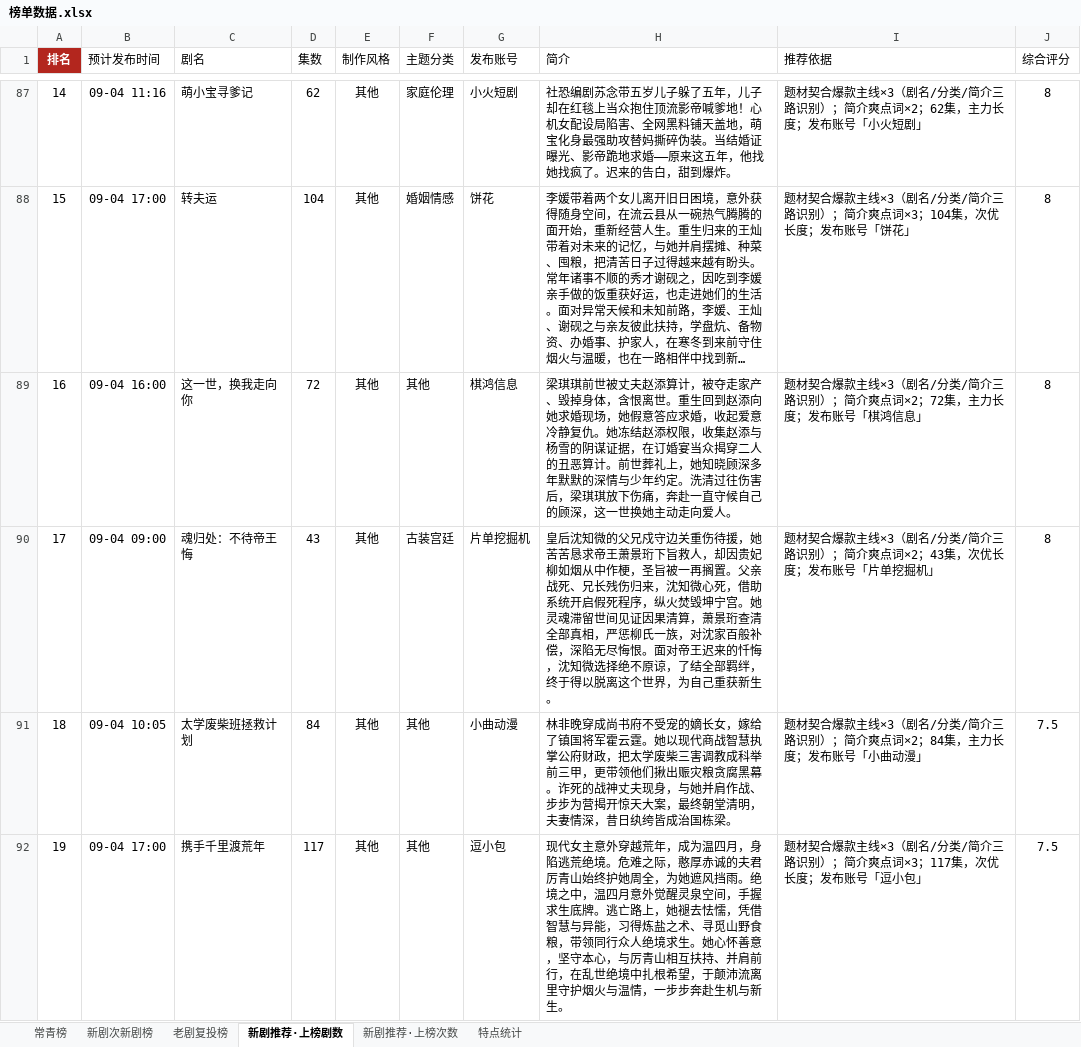
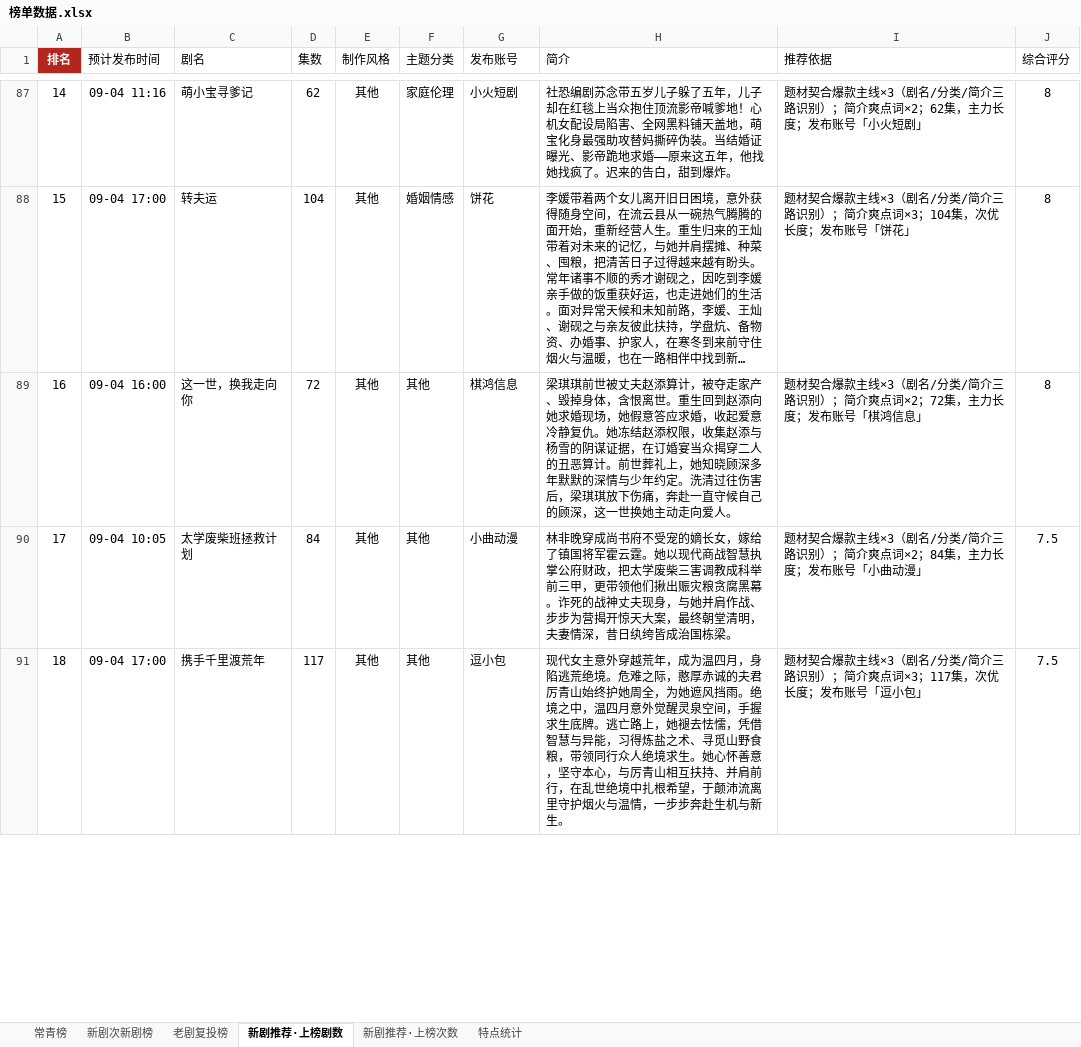
Before and after one commit to 2m247cdz9k-design/tomato-drama-rankings, an Excel workbook: 榜单数据.xlsx, sheet 新剧推荐·上榜剧数, drawn as a sheet; only a part is shown, gaps mark what is left out; long unchanged cells end in …; values as stored, in another font and other column widths than the file's, no borders; removed rows and columns are numbered as before the commit, all else as after; the diff covers the shown part only; the diff names each change by its address in the sheet, - before the commit and + after, or states it on an @@ line.

```diff
--- a/榜单数据.xlsx (sheet 新剧推荐·上榜剧数)
+++ b/榜单数据.xlsx (sheet 新剧推荐·上榜剧数)
-row 90: 17 | 09-04 09:00 | 魂归处：不待帝王悔 | 43 | 其他 | 古装宫廷 | 片单挖掘机 | 皇后沈知微的父兄戍守边关重伤待援，她苦苦恳求帝王萧景珩下旨救人，却因贵妃柳如烟从中作梗，圣旨被一再搁置。父亲战死、兄长残伤归来，沈知微心死，借助系统开启假死程序，纵火焚毁坤宁宫。她灵魂滞留世间见证因果清算，萧景珩查清全部真相，严惩柳氏一族，对沈家百般补偿，深陷无尽悔恨。面对帝王迟来的忏悔，沈知微选择绝不原谅，了结全部羁绊，终于得以脱离这个世界，为自己重获新生。 | 题材契合爆款主线×3（剧名/分类/简介三路识别）；简介爽点词×2；43集，次优长度；发布账号「片单挖掘机」 | 8
@@ column A (排名) renumbered between rows 90 and 113 @@
```
Also changed, not shown: 2 added rows, 1 removed row and 3 edited cells elsewhere in this sheet, sheet 新剧推荐·上榜次数, 2 other files.
